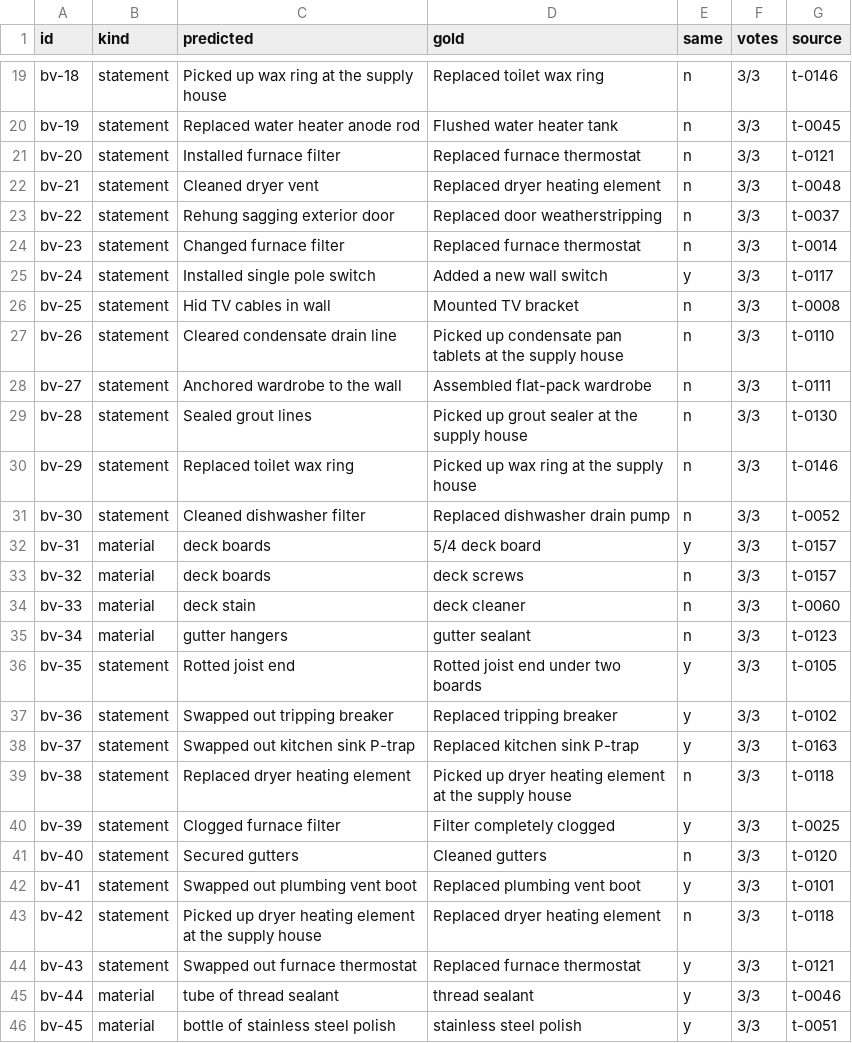
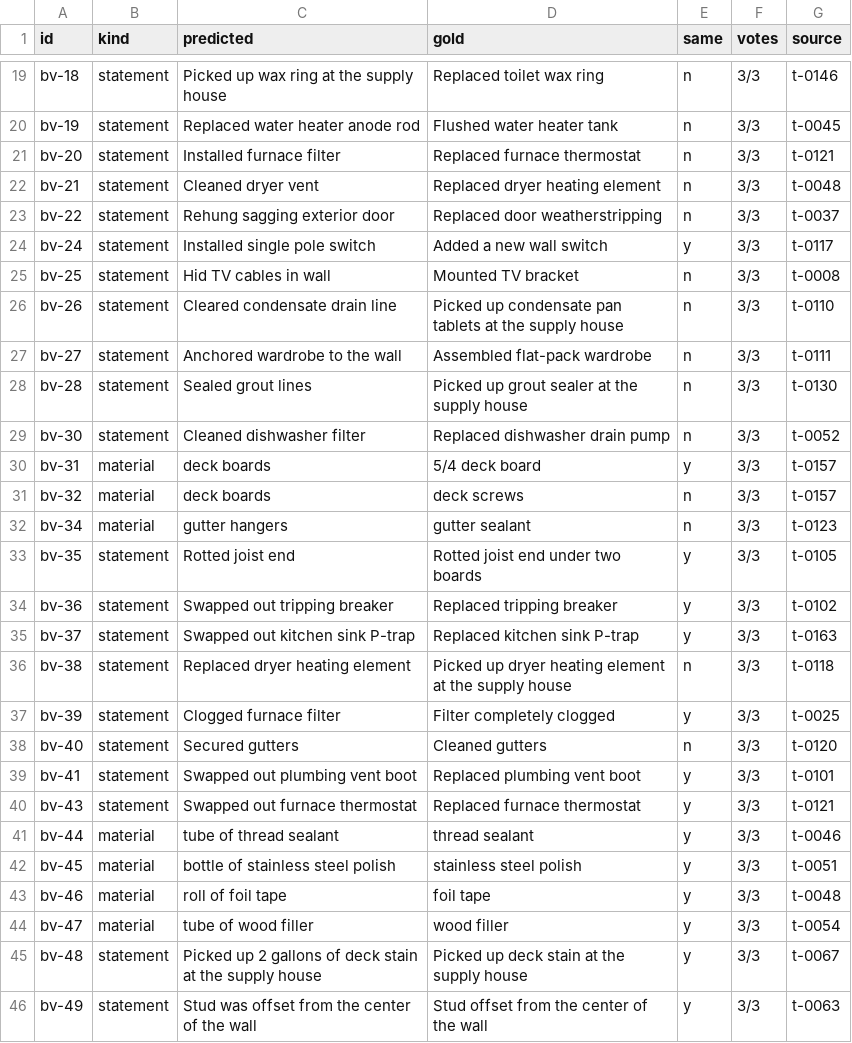
Before and after one commit to Taleef7/JobTrail, a CSV file: data/matcher-validation-blind.csv, drawn as a sheet; only a part is shown, gaps mark what is left out; the shorter side is filled out with more unchanged rows.

Commit message:
fix(core): count a matcher pair and its reverse once (#114)
pairKey is now symmetric, so the sampler can't draw a pair twice or leak a
reversed pair from an excluded set. The 7 reversed repeats in the committed
sets are dropped (first occurrence kept, labels unchanged) and a test fails on
any repeat. Agreement: 100% (50) / 100% (57) / 94.4% (54, blind).

Refs #114

```diff
--- a/data/matcher-validation-blind.csv
+++ b/data/matcher-validation-blind.csv
@@ -23,3 +23,2 @@ bv-21,statement,Cleaned dryer vent,Replaced dryer heating element,n,3/3,t-0048
 bv-22,statement,Rehung sagging exterior door,Replaced door weatherstripping,n,3/3,t-0037
-bv-23,statement,Changed furnace filter,Replaced furnace thermostat,n,3/3,t-0014
 bv-24,statement,Installed single pole switch,Added a new wall switch,y,3/3,t-0117
@@ -29,3 +28,2 @@ bv-27,statement,Anchored wardrobe to the wall,Assembled flat-pack wardrobe,n,3/3
 bv-28,statement,Sealed grout lines,Picked up grout sealer at the supply house,n,3/3,t-0130
-bv-29,statement,Replaced toilet wax ring,Picked up wax ring at the supply house,n,3/3,t-0146
 bv-30,statement,Cleaned dishwasher filter,Replaced dishwasher drain pump,n,3/3,t-0052
@@ -33,3 +31,2 @@ bv-31,material,deck boards,5/4 deck board,y,3/3,t-0157
 bv-32,material,deck boards,deck screws,n,3/3,t-0157
-bv-33,material,deck stain,deck cleaner,n,3/3,t-0060
 bv-34,material,gutter hangers,gutter sealant,n,3/3,t-0123
@@ -42,3 +39,2 @@ bv-40,statement,Secured gutters,Cleaned gutters,n,3/3,t-0120
 bv-41,statement,Swapped out plumbing vent boot,Replaced plumbing vent boot,y,3/3,t-0101
-bv-42,statement,Picked up dryer heating element at the supply house,Replaced dryer heating element,n,3/3,t-0118
 bv-43,statement,Swapped out furnace thermostat,Replaced furnace thermostat,y,3/3,t-0121
```
Also changed, not shown: data/matcher-validation-heldout.csv, 6 other files.
